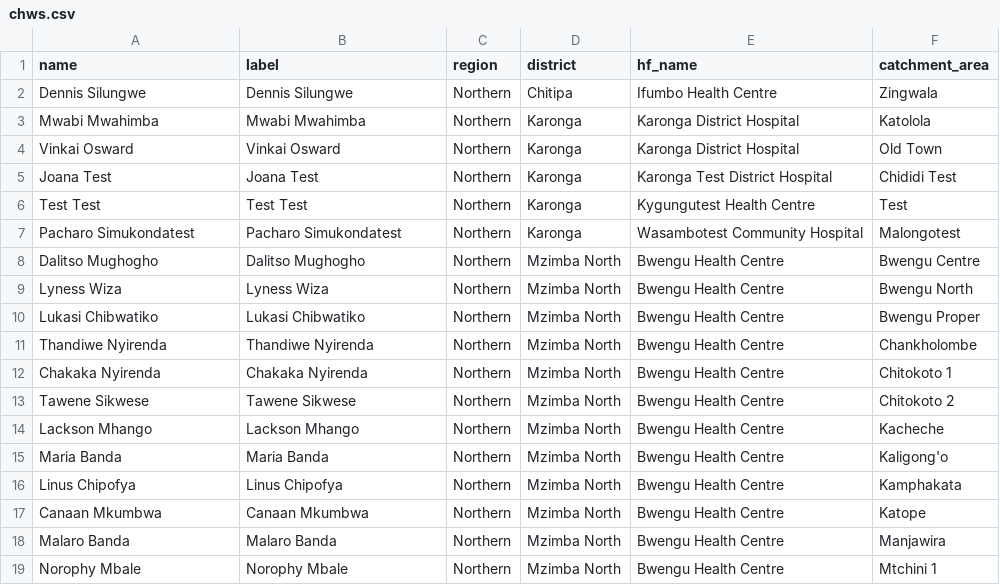
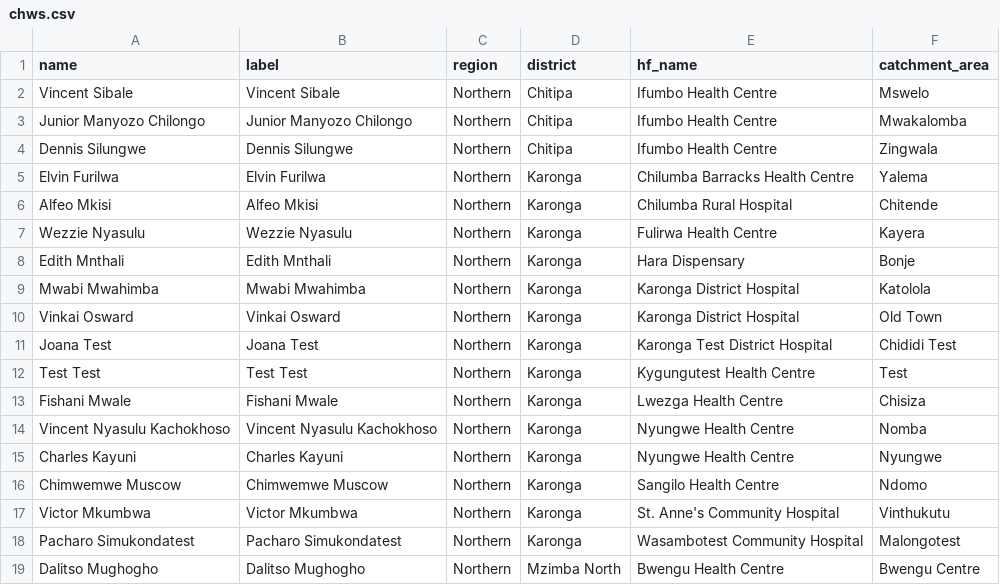
Before and after one commit to shinobi-hunter/kobo-media, a CSV file: village_configuration/chws.csv, drawn as a sheet; only a part is shown; the shorter side is filled out with more unchanged rows; the diff covers the shown part only.

```diff
--- a/village_configuration/chws.csv
+++ b/village_configuration/chws.csv
@@ -1,3 +1,9 @@
 "name","label","region","district","hf_name","catchment_area"
+"Vincent Sibale","Vincent Sibale","Northern","Chitipa","Ifumbo Health Centre","Mswelo"
+"Junior Manyozo Chilongo","Junior Manyozo Chilongo","Northern","Chitipa","Ifumbo Health Centre","Mwakalomba"
 "Dennis Silungwe","Dennis Silungwe","Northern","Chitipa","Ifumbo Health Centre","Zingwala"
+"Elvin Furilwa","Elvin Furilwa","Northern","Karonga","Chilumba Barracks Health Centre","Yalema"
+"Alfeo Mkisi","Alfeo Mkisi","Northern","Karonga","Chilumba Rural Hospital","Chitende"
+"Wezzie Nyasulu","Wezzie Nyasulu","Northern","Karonga","Fulirwa Health Centre","Kayera"
+"Edith Mnthali","Edith Mnthali","Northern","Karonga","Hara Dispensary","Bonje"
 "Mwabi Mwahimba","Mwabi Mwahimba","Northern","Karonga","Karonga District Hospital","Katolola"
@@ -6,2 +12,7 @@
 "Test Test","Test Test","Northern","Karonga","Kygungutest Health Centre","Test"
+"Fishani Mwale","Fishani Mwale","Northern","Karonga","Lwezga Health Centre","Chisiza"
+"Vincent Nyasulu Kachokhoso","Vincent Nyasulu Kachokhoso","Northern","Karonga","Nyungwe Health Centre","Nomba"
+"Charles Kayuni","Charles Kayuni","Northern","Karonga","Nyungwe Health Centre","Nyungwe"
+"Chimwemwe Muscow","Chimwemwe Muscow","Northern","Karonga","Sangilo Health Centre","Ndomo"
+"Victor Mkumbwa","Victor Mkumbwa","Northern","Karonga","St. Anne's Community Hospital","Vinthukutu"
 "Pacharo Simukondatest","Pacharo Simukondatest","Northern","Karonga","Wasambotest Community Hospital","Malongotest"
```
Also changed, not shown: 14 added rows elsewhere in this file.
